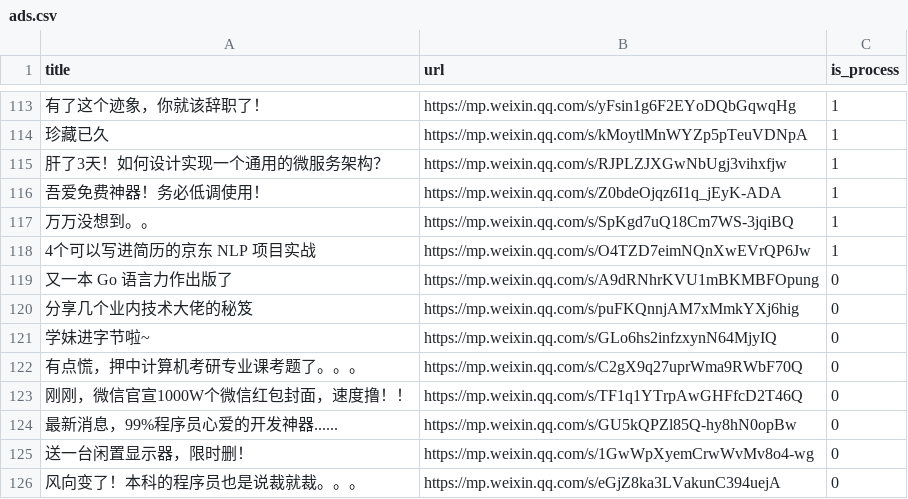
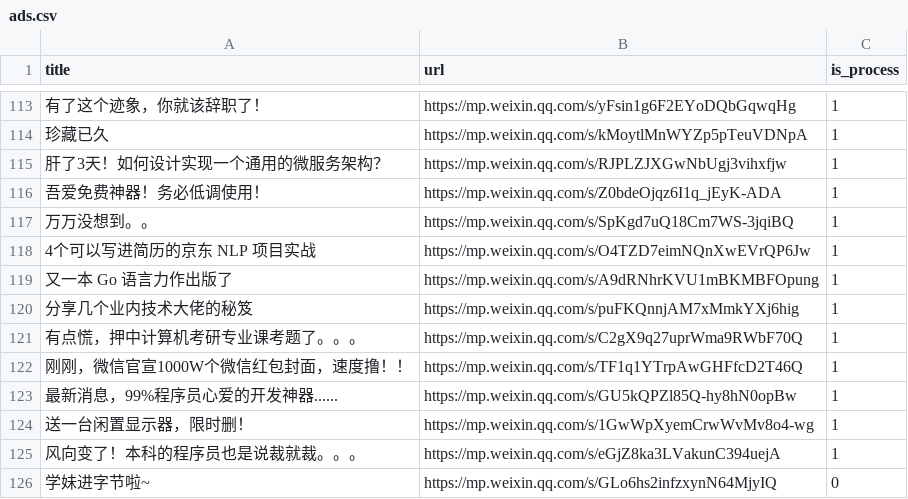
Before and after one commit to howie6879/liuli, a CSV file: .files/datasets/ads.csv, drawn as a sheet; only a part is shown, gaps mark what is left out; removed rows and columns are numbered as before the commit, all else as after; the diff names each change by its address in the sheet, - before the commit and + after, or states it on an @@ line.

```diff
--- a/.files/datasets/ads.csv
+++ b/.files/datasets/ads.csv
-C119:C120 (is_process): 0
+C119:C120 (is_process): 1
+row 121: 有点慌，押中计算机考研专业课考题了。。。 | https://mp.weixin.qq.com/s/C2gX9q27uprWma9RWbF70Q | 1
+row 122: 刚刚，微信官宣1000W个微信红包封面，速度撸！！ | https://mp.weixin.qq.com/s/TF1q1YTrpAwGHFfcD2T46Q | 1
+row 123: 最新消息，99%程序员心爱的开发神器...... | https://mp.weixin.qq.com/s/GU5kQPZl85Q-hy8hN0opBw | 1
+row 124: 送一台闲置显示器，限时删！ | https://mp.weixin.qq.com/s/1GwWpXyemCrwWvMv8o4-wg | 1
+row 125: 风向变了！本科的程序员也是说裁就裁。。。 | https://mp.weixin.qq.com/s/eGjZ8ka3LVakunC394uejA | 1
-row 122: 有点慌，押中计算机考研专业课考题了。。。 | https://mp.weixin.qq.com/s/C2gX9q27uprWma9RWbF70Q | 0
-row 123: 刚刚，微信官宣1000W个微信红包封面，速度撸！！ | https://mp.weixin.qq.com/s/TF1q1YTrpAwGHFfcD2T46Q | 0
-row 124: 最新消息，99%程序员心爱的开发神器...... | https://mp.weixin.qq.com/s/GU5kQPZl85Q-hy8hN0opBw | 0
-row 125: 送一台闲置显示器，限时删！ | https://mp.weixin.qq.com/s/1GwWpXyemCrwWvMv8o4-wg | 0
-row 126: 风向变了！本科的程序员也是说裁就裁。。。 | https://mp.weixin.qq.com/s/eGjZ8ka3LVakunC394uejA | 0
```
Also changed, not shown: .files/datasets/clean_ads.csv, 26 other files.
